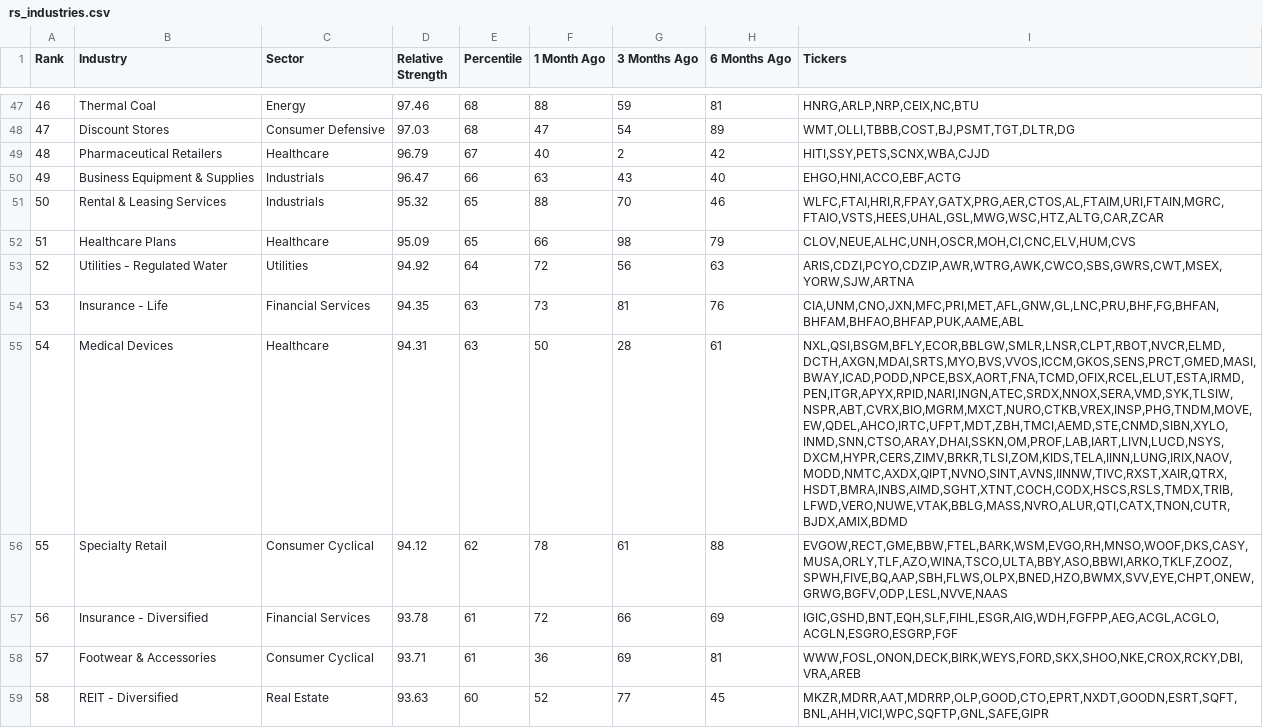
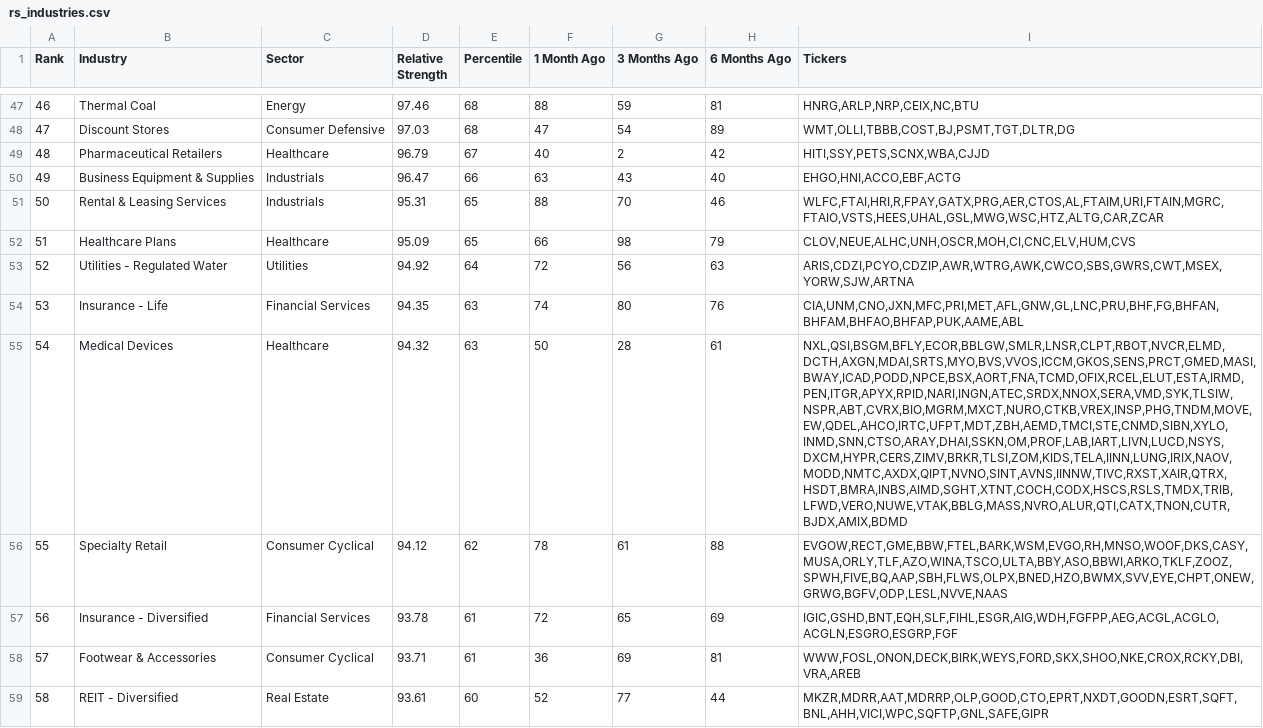
Before and after one commit to dpatelj88/rs-log, a CSV file: output/rs_industries.csv, drawn as a sheet; only a part is shown, gaps mark what is left out; the diff covers the shown part only; the diff names each change by its address in the sheet, - before the commit and + after, or states it on an @@ line.

```diff
--- a/output/rs_industries.csv
+++ b/output/rs_industries.csv
-D51 (Relative Strength): 95.32
+D51 (Relative Strength): 95.31
-F54 (1 Month Ago): 73
+F54 (1 Month Ago): 74
-G54 (3 Months Ago): 81
+G54 (3 Months Ago): 80
-D55 (Relative Strength): 94.31
+D55 (Relative Strength): 94.32
-I55 (Tickers): NXL,QSI,BSGM,BFLY,ECOR,BBLGW,SMLR,LNSR,CLPT,RBOT,NVCR,ELMD,DCTH,AXGN,MDAI,SRTS,MYO,BVS,VVOS,ICCM,GKOS,SENS,PRCT,GMED,MASI,BWAY,ICAD,PODD,NPCE,BSX,AORT,FNA,TCMD,OFIX,RCEL,ELUT,ESTA,IRMD,PEN,ITGR,APYX,RPID,NARI,INGN,ATEC,SRDX,NNOX,SERA,VMD,SYK,TLSIW,NSPR,ABT,CVRX,BIO,MGRM,MXCT,NURO,CTKB,VREX,INSP,PHG,TNDM,MOVE,EW,QDEL,AHCO,IRTC,UFPT,MDT,ZBH,TMCI,AEMD,STE,CNMD,SIBN,XYLO,INMD,SNN,CTSO,ARAY,DHAI,SSKN,OM,PROF,LAB,IART,LIVN,LUCD,NSYS,DXCM,HYPR,CERS,ZIMV,BRKR,TLSI,ZOM,KIDS,TELA,IINN,LUNG,IRIX,NAOV,MODD,NMTC,AXDX,QIPT,NVNO,SINT,AVNS,IINNW,TIVC,RXST,XAIR,QTRX,HSDT,BMRA,INBS,AIMD,SGHT,XTNT,COCH,CODX,HSCS,RSLS,TMDX,TRIB,LFWD,VERO,NUWE,VTAK,BBLG,MASS,NVRO,ALUR,QTI,CATX,TNON,CUTR,BJDX,AMIX,BDMD
+I55 (Tickers): NXL,QSI,BSGM,BFLY,ECOR,BBLGW,SMLR,LNSR,CLPT,RBOT,NVCR,ELMD,DCTH,AXGN,MDAI,SRTS,MYO,BVS,VVOS,ICCM,GKOS,SENS,PRCT,GMED,MASI,BWAY,ICAD,PODD,NPCE,BSX,AORT,FNA,TCMD,OFIX,RCEL,ELUT,ESTA,IRMD,PEN,ITGR,APYX,RPID,NARI,INGN,ATEC,SRDX,NNOX,SERA,VMD,SYK,TLSIW,NSPR,ABT,CVRX,BIO,MGRM,MXCT,NURO,CTKB,VREX,INSP,PHG,TNDM,MOVE,EW,QDEL,AHCO,IRTC,UFPT,MDT,ZBH,AEMD,TMCI,STE,CNMD,SIBN,XYLO,INMD,SNN,CTSO,ARAY,DHAI,SSKN,OM,PROF,LAB,IART,LIVN,LUCD,NSYS,DXCM,HYPR,CERS,ZIMV,BRKR,TLSI,ZOM,KIDS,TELA,IINN,LUNG,IRIX,NAOV,MODD,NMTC,AXDX,QIPT,NVNO,SINT,AVNS,IINNW,TIVC,RXST,XAIR,QTRX,HSDT,BMRA,INBS,AIMD,SGHT,XTNT,COCH,CODX,HSCS,RSLS,TMDX,TRIB,LFWD,VERO,NUWE,VTAK,BBLG,MASS,NVRO,ALUR,QTI,CATX,TNON,CUTR,BJDX,AMIX,BDMD
-G57 (3 Months Ago): 66
+G57 (3 Months Ago): 65
-D59 (Relative Strength): 93.63
+D59 (Relative Strength): 93.61
-H59 (6 Months Ago): 45
+H59 (6 Months Ago): 44
```
Also changed, not shown: 187 edited cells elsewhere in this file, output/RSRATING.csv, output/rs_stocks.csv.
